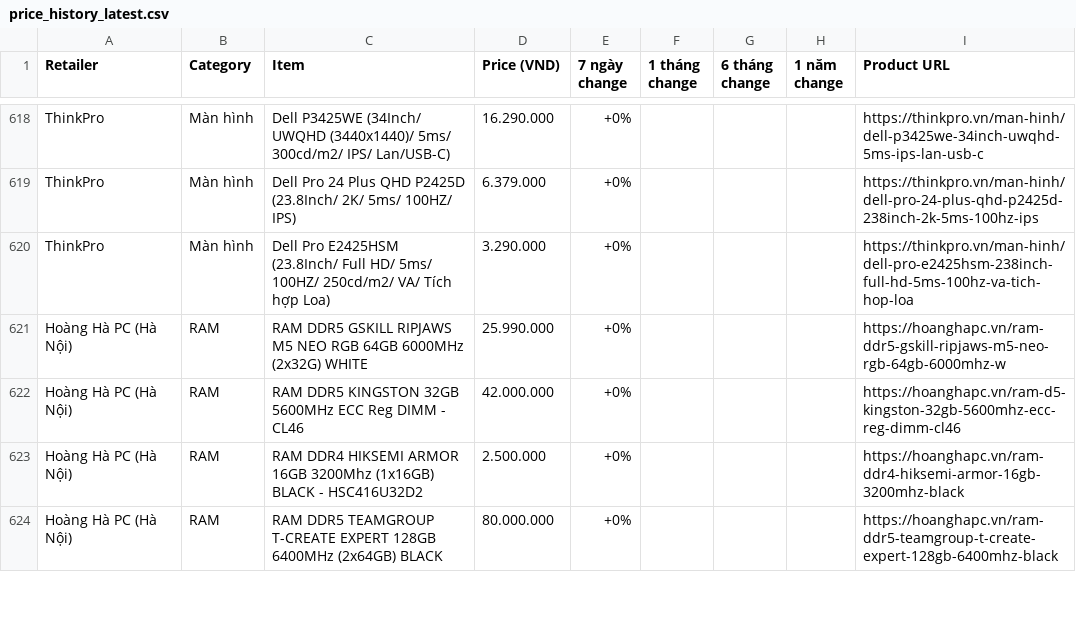
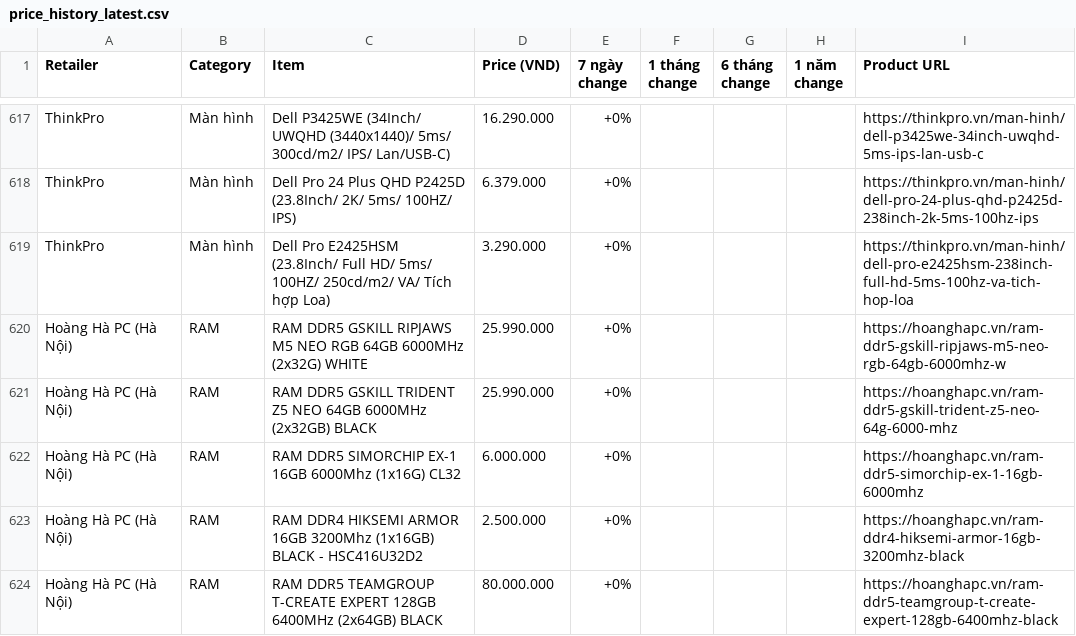
Before and after one commit to tuongphanbase/tech-price-mailer, a CSV file: docs/price_history_latest.csv, drawn as a sheet; only a part is shown, gaps mark what is left out; the diff covers the shown part only.

```diff
--- a/docs/price_history_latest.csv
+++ b/docs/price_history_latest.csv
@@ -621,3 +620,4 @@ ThinkPro,Màn hình,Dell Pro E2425HSM (23.8Inch/ Full HD/ 5ms/ 100HZ/ 250cd/m2/
 Hoàng Hà PC (Hà Nội),RAM,RAM DDR5 GSKILL RIPJAWS M5 NEO RGB 64GB 6000MHz (2x32G) WHITE,25.990.000,+0%,,,,https://hoanghapc.vn/ram-ddr5-gskill-ripjaws-m5-neo-rgb-64gb-6000mhz-w
-Hoàng Hà PC (Hà Nội),RAM,RAM DDR5 KINGSTON 32GB 5600MHz ECC Reg DIMM - CL46,42.000.000,+0%,,,,https://hoanghapc.vn/ram-d5-kingston-32gb-5600mhz-ecc-reg-dimm-cl46
+Hoàng Hà PC (Hà Nội),RAM,RAM DDR5 GSKILL TRIDENT Z5 NEO 64GB 6000MHz (2x32GB) BLACK,25.990.000,+0%,,,,https://hoanghapc.vn/ram-ddr5-gskill-trident-z5-neo-64g-6000-mhz
+Hoàng Hà PC (Hà Nội),RAM,RAM DDR5 SIMORCHIP EX-1 16GB 6000Mhz (1x16G) CL32,6.000.000,+0%,,,,https://hoanghapc.vn/ram-ddr5-simorchip-ex-1-16gb-6000mhz
 Hoàng Hà PC (Hà Nội),RAM,RAM DDR4 HIKSEMI ARMOR 16GB 3200Mhz (1x16GB) BLACK - HSC416U32D2,2.500.000,+0%,,,,https://hoanghapc.vn/ram-ddr4-hiksemi-armor-16gb-3200mhz-black
```
Also changed, not shown: 10 added rows, 11 removed rows, 9 moved rows and 18 edited cells elsewhere in this file, 7 other files.
